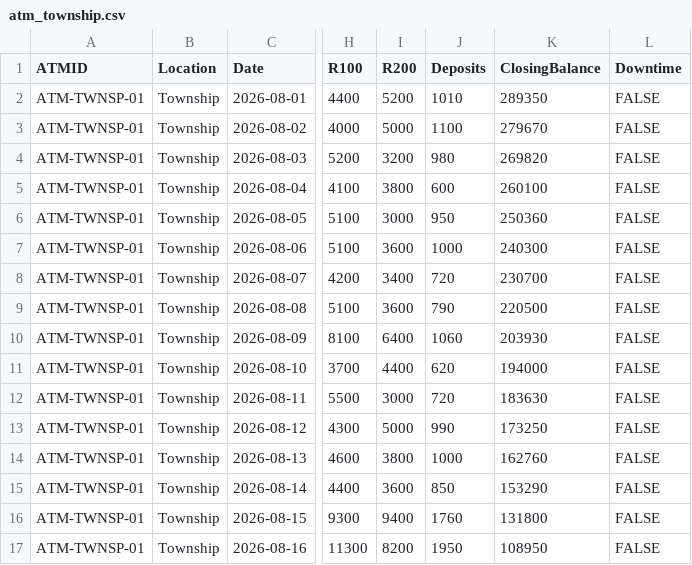
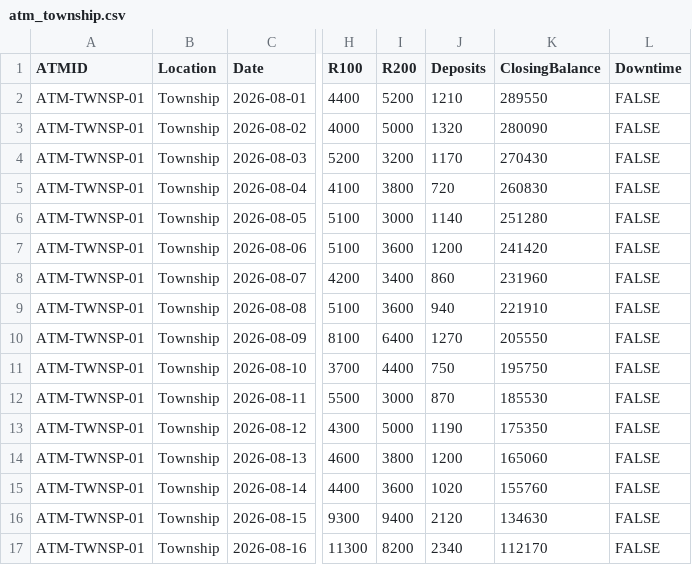
Before and after one commit to Kamogelo-Kedige/CashRunway, a CSV file: src/main/resources/atm_township.csv, drawn as a sheet; only a part is shown, gaps mark what is left out; the diff covers the shown part only; the diff names each change by its address in the sheet, - before the commit and + after, or states it on an @@ line.

Commit message:
Add ATM availability KPI and dashboard tweaks
Added availability tracking based on ATM downtime history and passed it through the dashboard summary. Updated the JavaFX dashboard to show an availability card, rename KPI labels, and switch the 30-day trend to display withdrawals more clearly. The styling was adjusted to match the new dashboard emphasis, and the sample ATM CSV data was refreshed to align with the revised balance and activity figures.

```diff
--- a/src/main/resources/atm_township.csv
+++ b/src/main/resources/atm_township.csv
-J2 (Deposits): 1010
+J2 (Deposits): 1210
-K2 (ClosingBalance): 289350
+K2 (ClosingBalance): 289550
-J3 (Deposits): 1100
+J3 (Deposits): 1320
-K3 (ClosingBalance): 279670
+K3 (ClosingBalance): 280090
-J4 (Deposits): 980
+J4 (Deposits): 1170
-K4 (ClosingBalance): 269820
+K4 (ClosingBalance): 270430
-J5 (Deposits): 600
+J5 (Deposits): 720
-K5 (ClosingBalance): 260100
+K5 (ClosingBalance): 260830
-J6 (Deposits): 950
+J6 (Deposits): 1140
-K6 (ClosingBalance): 250360
+K6 (ClosingBalance): 251280
-J7 (Deposits): 1000
+J7 (Deposits): 1200
-K7 (ClosingBalance): 240300
+K7 (ClosingBalance): 241420
-J8 (Deposits): 720
+J8 (Deposits): 860
-K8 (ClosingBalance): 230700
+K8 (ClosingBalance): 231960
-J9 (Deposits): 790
+J9 (Deposits): 940
-K9 (ClosingBalance): 220500
+K9 (ClosingBalance): 221910
-J10 (Deposits): 1060
+J10 (Deposits): 1270
-K10 (ClosingBalance): 203930
+K10 (ClosingBalance): 205550
-J11 (Deposits): 620
+J11 (Deposits): 750
-K11 (ClosingBalance): 194000
+K11 (ClosingBalance): 195750
-J12 (Deposits): 720
+J12 (Deposits): 870
-K12 (ClosingBalance): 183630
+K12 (ClosingBalance): 185530
-J13 (Deposits): 990
+J13 (Deposits): 1190
-K13 (ClosingBalance): 173250
+K13 (ClosingBalance): 175350
-J14 (Deposits): 1000
+J14 (Deposits): 1200
-K14 (ClosingBalance): 162760
+K14 (ClosingBalance): 165060
-J15 (Deposits): 850
+J15 (Deposits): 1020
-K15 (ClosingBalance): 153290
+K15 (ClosingBalance): 155760
-J16 (Deposits): 1760
+J16 (Deposits): 2120
-K16 (ClosingBalance): 131800
+K16 (ClosingBalance): 134630
-J17 (Deposits): 1950
+J17 (Deposits): 2340
-K17 (ClosingBalance): 108950
+K17 (ClosingBalance): 112170
```
Also changed, not shown: 27 edited cells elsewhere in this file, src/main/resources/atm_mall.csv, src/main/resources/atm_taxirank.csv, 5 other files.
